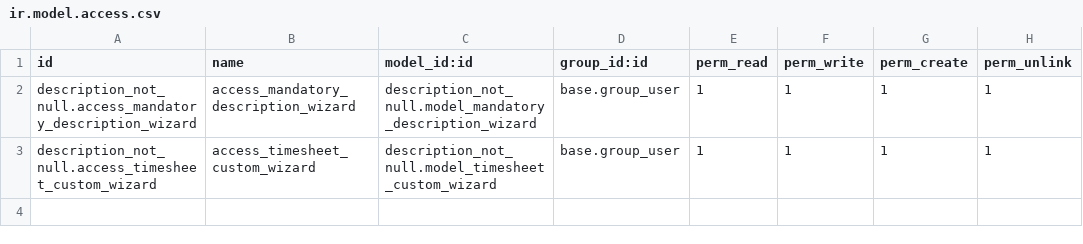
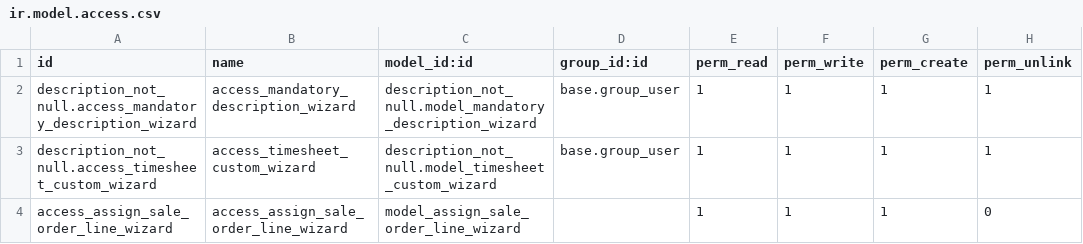
Before and after one commit to MallicTesla/modificando_modulo_registro_horas, a CSV file: description_not_null/security/ir.model.access.csv, drawn as a sheet.

```diff
--- a/description_not_null/security/ir.model.access.csv
+++ b/description_not_null/security/ir.model.access.csv
@@ -3 +3,2 @@ description_not_null.access_mandatory_description_wizard,access_mandatory_descri
 description_not_null.access_timesheet_custom_wizard,access_timesheet_custom_wizard,description_not_null.model_timesheet_custom_wizard,base.group_user,1,1,1,1
+access_assign_sale_order_line_wizard,access_assign_sale_order_line_wizard,model_assign_sale_order_line_wizard,,1,1,1,0
```
Also changed, not shown: 5 other files.
